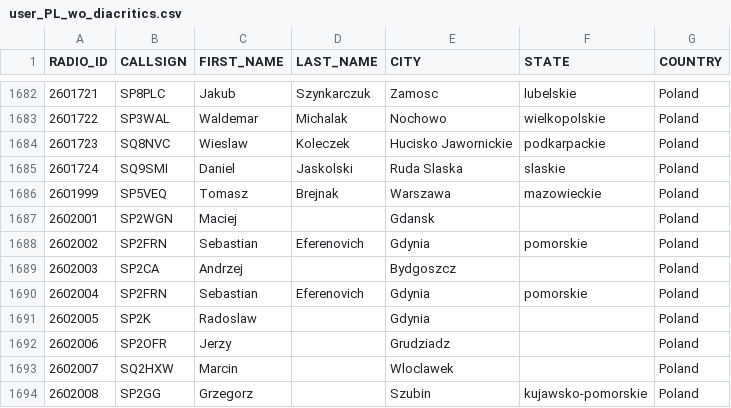
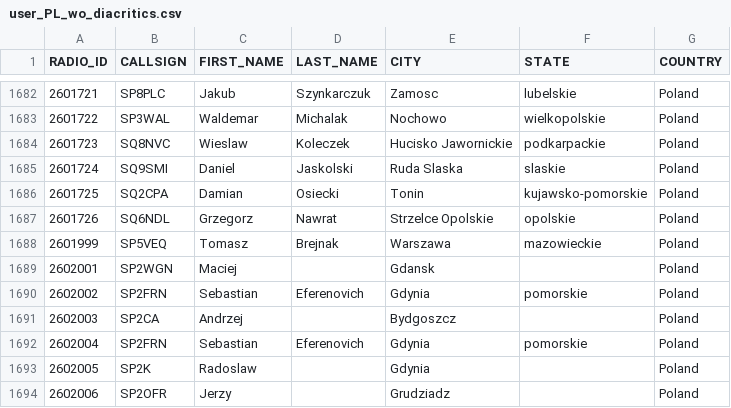
Before and after one commit to walczakkamil/dmr_users, a CSV file: user_PL_wo_diacritics.csv, drawn as a sheet; only a part is shown, gaps mark what is left out; the shorter side is filled out with more unchanged rows; the diff names each change by its address in the sheet, - before the commit and + after, or states it on an @@ line.

Commit message:
Updated: 2023-04-16-01-00

```diff
--- a/user_PL_wo_diacritics.csv
+++ b/user_PL_wo_diacritics.csv
+row 1686: 2601725 | SQ2CPA | Damian | Osiecki | Tonin | kujawsko-pomorskie | Poland
+row 1687: 2601726 | SQ6NDL | Grzegorz | Nawrat | Strzelce Opolskie | opolskie | Poland
```
